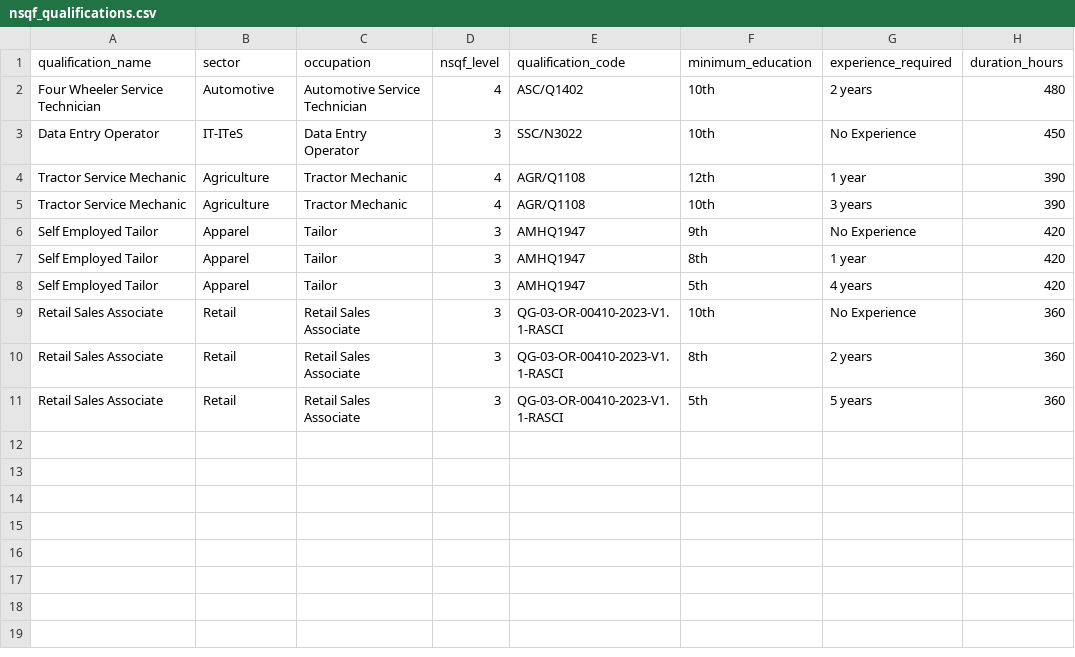
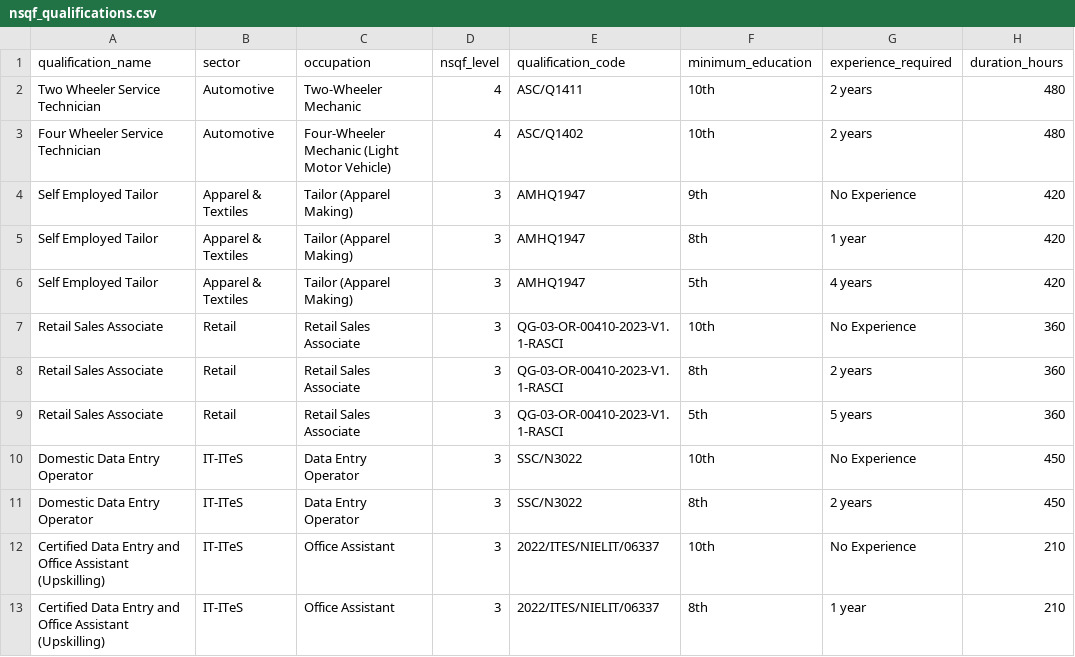
Before and after one commit to Adarsha-o-O/jeevika-ai, a CSV file: data/nsqf/nsqf_qualifications.csv, drawn as a sheet.

```diff
--- a/data/nsqf/nsqf_qualifications.csv
+++ b/data/nsqf/nsqf_qualifications.csv
@@ -1,9 +1,7 @@
 qualification_name,sector,occupation,nsqf_level,qualification_code,minimum_education,experience_required,duration_hours
-Four Wheeler Service Technician,Automotive,Automotive Service Technician,4,ASC/Q1402,10th,2 years,480
-Data Entry Operator,IT-ITeS,Data Entry Operator,3,SSC/N3022,10th,No Experience,450
-Tractor Service Mechanic,Agriculture,Tractor Mechanic,4,AGR/Q1108,12th,1 year,390
-Tractor Service Mechanic,Agriculture,Tractor Mechanic,4,AGR/Q1108,10th,3 years,390
-Self Employed Tailor,Apparel,Tailor,3,AMHQ1947,9th,No Experience,420
-Self Employed Tailor,Apparel,Tailor,3,AMHQ1947,8th,1 year,420
-Self Employed Tailor,Apparel,Tailor,3,AMHQ1947,5th,4 years,420
+Two Wheeler Service Technician,Automotive,Two-Wheeler Mechanic,4,ASC/Q1411,10th,2 years,480
+Four Wheeler Service Technician,Automotive,Four-Wheeler Mechanic (Light Motor Vehicle),4,ASC/Q1402,10th,2 years,480
+Self Employed Tailor,Apparel & Textiles,Tailor (Apparel Making),3,AMHQ1947,9th,No Experience,420
+Self Employed Tailor,Apparel & Textiles,Tailor (Apparel Making),3,AMHQ1947,8th,1 year,420
+Self Employed Tailor,Apparel & Textiles,Tailor (Apparel Making),3,AMHQ1947,5th,4 years,420
 Retail Sales Associate,Retail,Retail Sales Associate,3,QG-03-OR-00410-2023-V1.1-RASCI,10th,No Experience,360
@@ -11 +9,5 @@ Retail Sales Associate,Retail,Retail Sales Associate,3,QG-03-OR-00410-2023-V1.1-
 Retail Sales Associate,Retail,Retail Sales Associate,3,QG-03-OR-00410-2023-V1.1-RASCI,5th,5 years,360
+Domestic Data Entry Operator,IT-ITeS,Data Entry Operator,3,SSC/N3022,10th,No Experience,450
+Domestic Data Entry Operator,IT-ITeS,Data Entry Operator,3,SSC/N3022,8th,2 years,450
+Certified Data Entry and Office Assistant (Upskilling),IT-ITeS,Office Assistant,3,2022/ITES/NIELIT/06337,10th,No Experience,210
+Certified Data Entry and Office Assistant (Upskilling),IT-ITeS,Office Assistant,3,2022/ITES/NIELIT/06337,8th,1 year,210
```
Also changed, not shown: data/schemes/government_schemes.csv, 2 other files.
